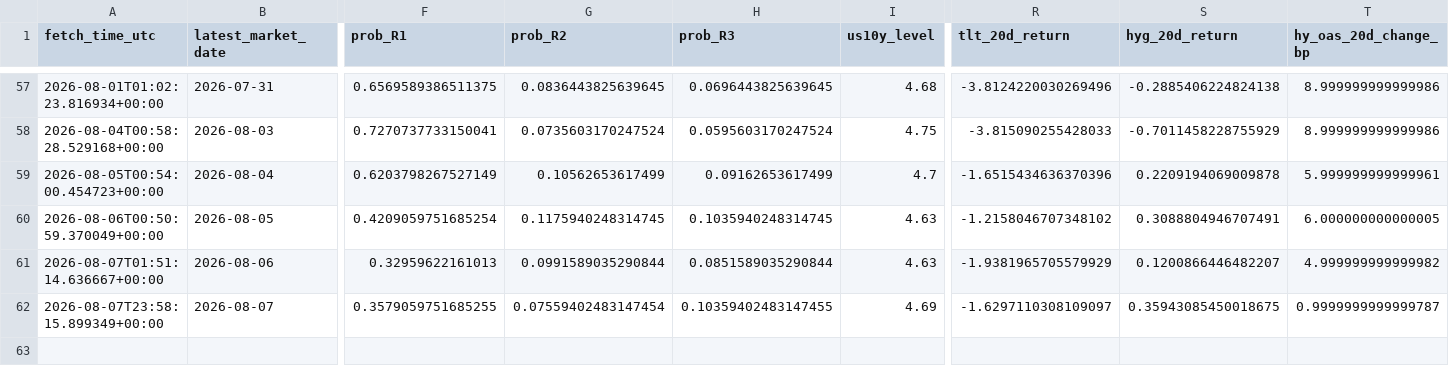
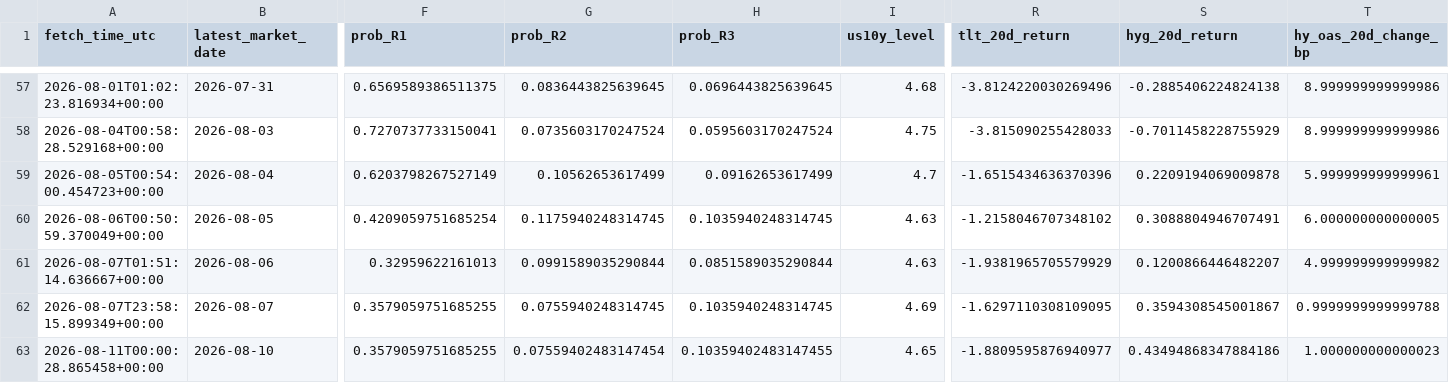
Before and after one commit to harryz77-ai/macro-regime-experiment, a CSV file: data/history.csv, drawn as a sheet; only a part is shown, gaps mark what is left out; rows hold the shown columns only; the diff names each change by its address in the sheet, - before the commit and + after, or states it on an @@ line.

```diff
--- a/data/history.csv
+++ b/data/history.csv
-G62 (prob_R2): 0.07559402483147454
+G62 (prob_R2): 0.0755940248314745
-H62 (prob_R3): 0.10359402483147455
+H62 (prob_R3): 0.1035940248314745
-R62 (tlt_20d_return): -1.6297110308109097
+R62 (tlt_20d_return): -1.6297110308109095
-S62 (hyg_20d_return): 0.35943085450018675
+S62 (hyg_20d_return): 0.3594308545001867
-T62 (hy_oas_20d_change_bp): 0.9999999999999787
+T62 (hy_oas_20d_change_bp): 0.9999999999999788
+row 63: 2026-08-11T00:00:28.865458+00:00 | 2026-08-10 | 0.3579059751685255 | 0.07559402483147454 | 0.10359402483147455 | 4.65 | -1.8809595876940977 | 0.43494868347884186 | 1.000000000000023
```
Also changed, not shown: 2 other files.
